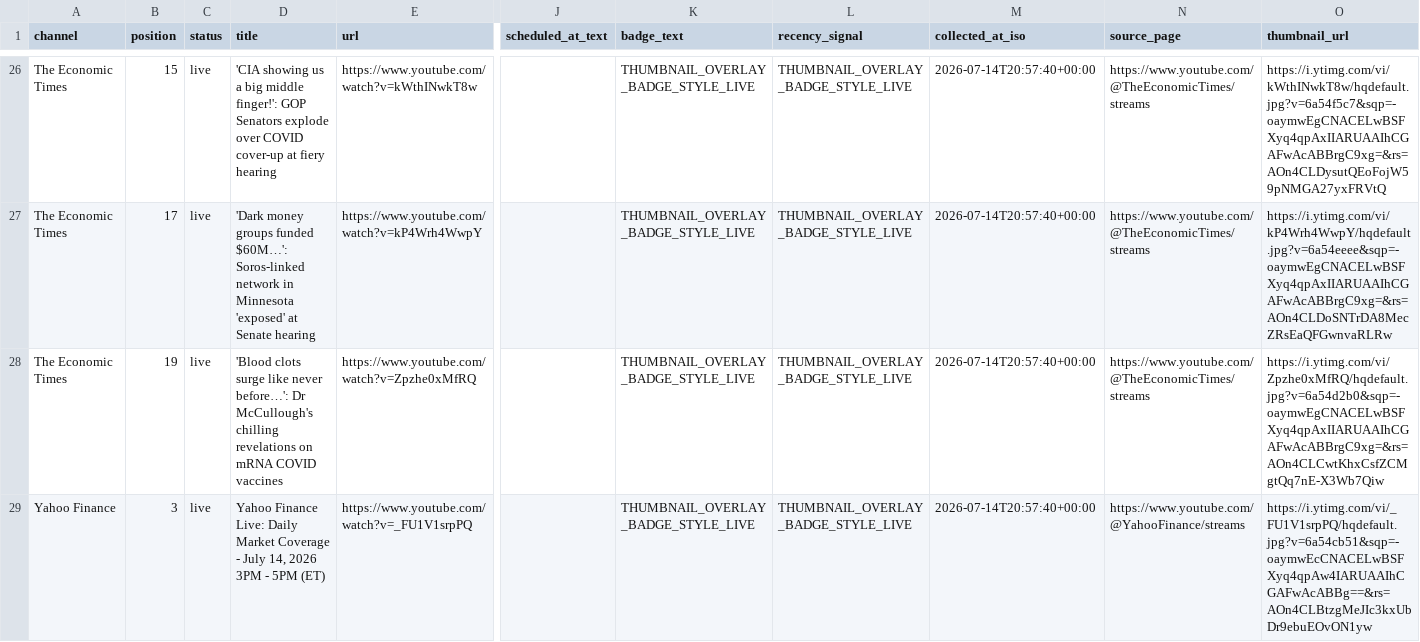
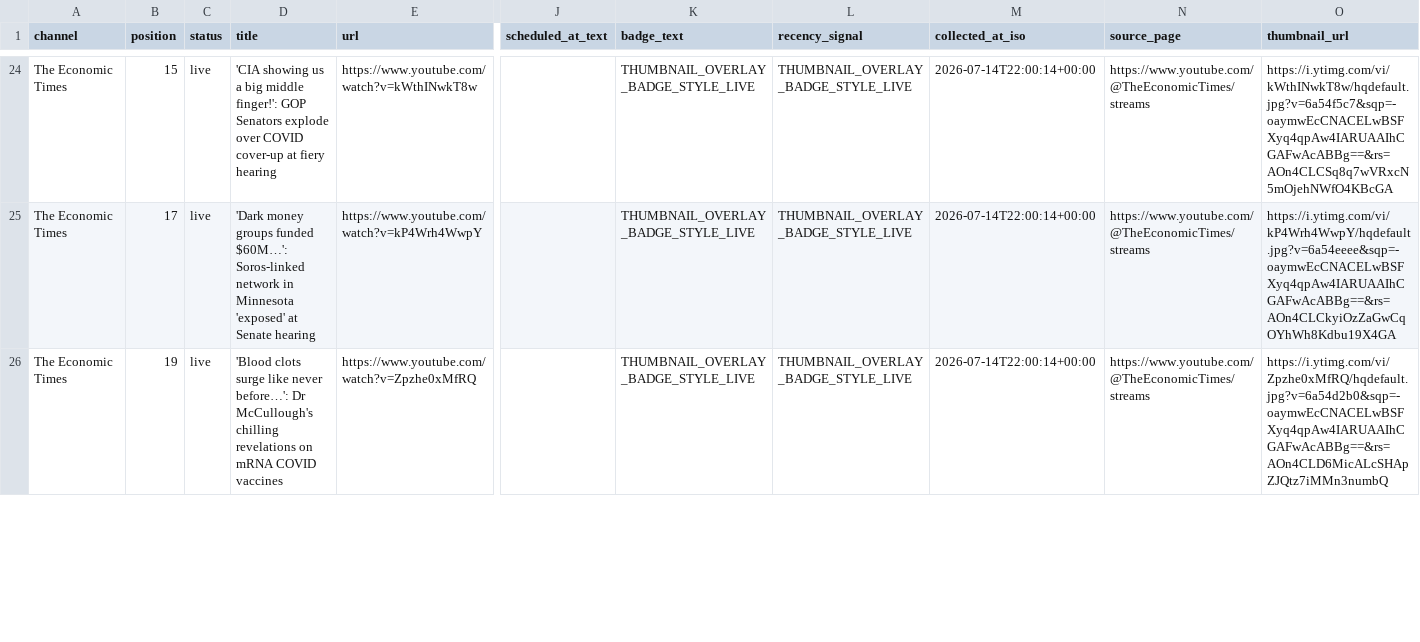
Before and after one commit to ishaangera-wq/YTTrackpu, a CSV file: cnbc_tv18_streams.csv, drawn as a sheet; only a part is shown, gaps mark what is left out; removed rows and columns are numbered as before the commit, all else as after; rows hold the shown columns only; the diff covers the shown part only; the diff names each change by its address in the sheet, - before the commit and + after, or states it on an @@ line.

```diff
--- a/cnbc_tv18_streams.csv
+++ b/cnbc_tv18_streams.csv
-M24:M26 (collected_at_iso): 2026-07-14T20:57:40+00:00
+M24:M26 (collected_at_iso): 2026-07-14T22:00:14+00:00
-O24 (thumbnail_url): https://i.ytimg.com/vi/kWthINwkT8w/hqdefault.jpg?v=6a54f5c7&sqp=-oaymwEgCNACELwBSFXyq4qpAxIIARUAAIhCGAFwAcABBrgC9xg=&rs=AOn4CLDysutQEoFojW59pNMGA27yxFRVtQ
+O24 (thumbnail_url): https://i.ytimg.com/vi/kWthINwkT8w/hqdefault.jpg?v=6a54f5c7&sqp=-oaymwEcCNACELwBSFXyq4qpAw4IARUAAIhCGAFwAcABBg==&rs=AOn4CLCSq8q7wVRxcN5mOjehNWfO4KBcGA
-O25 (thumbnail_url): https://i.ytimg.com/vi/kP4Wrh4WwpY/hqdefault.jpg?v=6a54eeee&sqp=-oaymwEgCNACELwBSFXyq4qpAxIIARUAAIhCGAFwAcABBrgC9xg=&rs=AOn4CLDoSNTrDA8MecZRsEaQFGwnvaRLRw
+O25 (thumbnail_url): https://i.ytimg.com/vi/kP4Wrh4WwpY/hqdefault.jpg?v=6a54eeee&sqp=-oaymwEcCNACELwBSFXyq4qpAw4IARUAAIhCGAFwAcABBg==&rs=AOn4CLCkyiOzZaGwCqOYhWh8Kdbu19X4GA
-O26 (thumbnail_url): https://i.ytimg.com/vi/Zpzhe0xMfRQ/hqdefault.jpg?v=6a54d2b0&sqp=-oaymwEgCNACELwBSFXyq4qpAxIIARUAAIhCGAFwAcABBrgC9xg=&rs=AOn4CLCwtKhxCsfZCMgtQq7nE-X3Wb7Qiw
+O26 (thumbnail_url): https://i.ytimg.com/vi/Zpzhe0xMfRQ/hqdefault.jpg?v=6a54d2b0&sqp=-oaymwEcCNACELwBSFXyq4qpAw4IARUAAIhCGAFwAcABBg==&rs=AOn4CLD6MicALcSHApZJQtz7iMMn3numbQ
-row 29: Yahoo Finance | 3 | live | Yahoo Finance Live: Daily Market Coverage - July 14, 2026 3PM - 5PM (ET) | https://www.youtube.com/watch?v=_FU1V1srpPQ |  | THUMBNAIL_OVERLAY_BADGE_STYLE_LIVE | THUMBNAIL_OVERLAY_BADGE_STYLE_LIVE | 2026-07-14T20:57:40+00:00 | https://www.youtube.com/@YahooFinance/streams | https://i.ytimg.com/vi/_FU1V1srpPQ/hqdefault.jpg?v=6a54cb51&sqp=-oaymwEcCNACELwBSFXyq4qpAw4IARUAAIhCGAFwAcABBg==&rs=AOn4CLBtzgMeJIc3kxUbDr9ebuEOvON1yw
```
Also changed, not shown: 2 removed rows and 60 edited cells elsewhere in this file, 2 other files.
